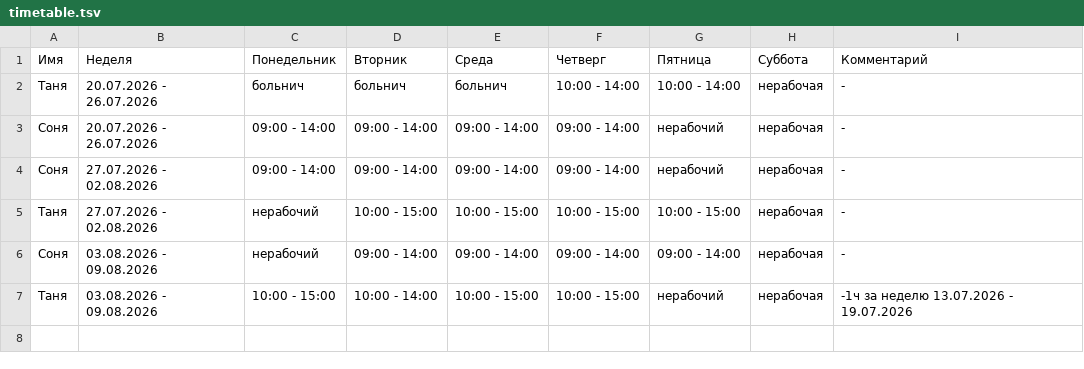
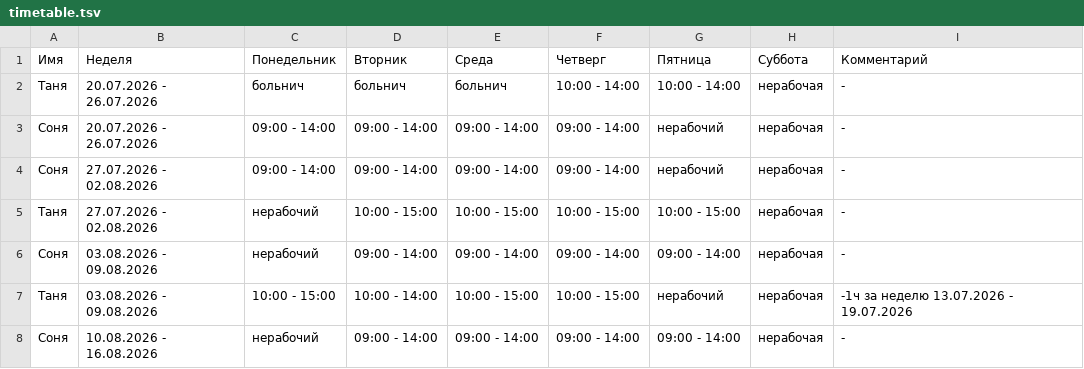
Before and after one commit to oadb-ds-da/timetable, a TSV file: timetable.tsv, drawn as a sheet.

Commit message:
Update timetable.tsv

```diff
--- a/timetable.tsv
+++ b/timetable.tsv
@@ -7 +7,2 @@
 Таня	03.08.2026 - 09.08.2026	10:00 - 15:00	10:00 - 14:00	10:00 - 15:00	10:00 - 15:00	нерабочий	нерабочая	-1ч за неделю 13.07.2026 - 19.07.2026
+Соня	10.08.2026 - 16.08.2026	нерабочий	09:00 - 14:00	09:00 - 14:00	09:00 - 14:00	09:00 - 14:00	нерабочая	-
```
